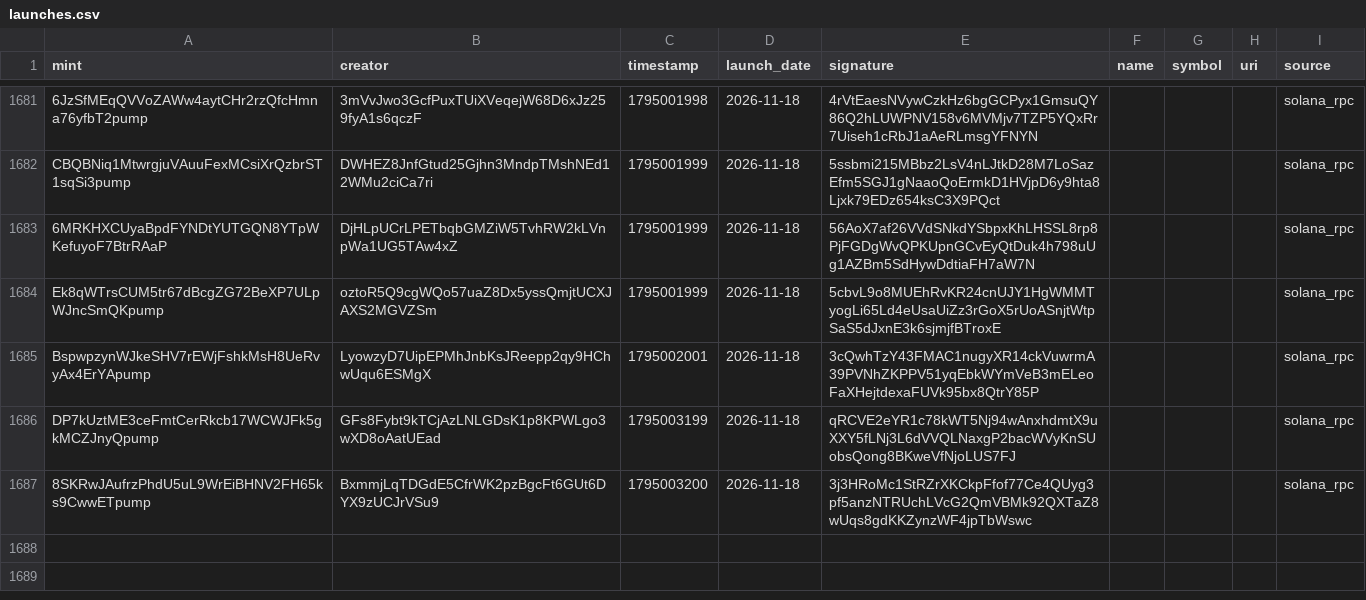
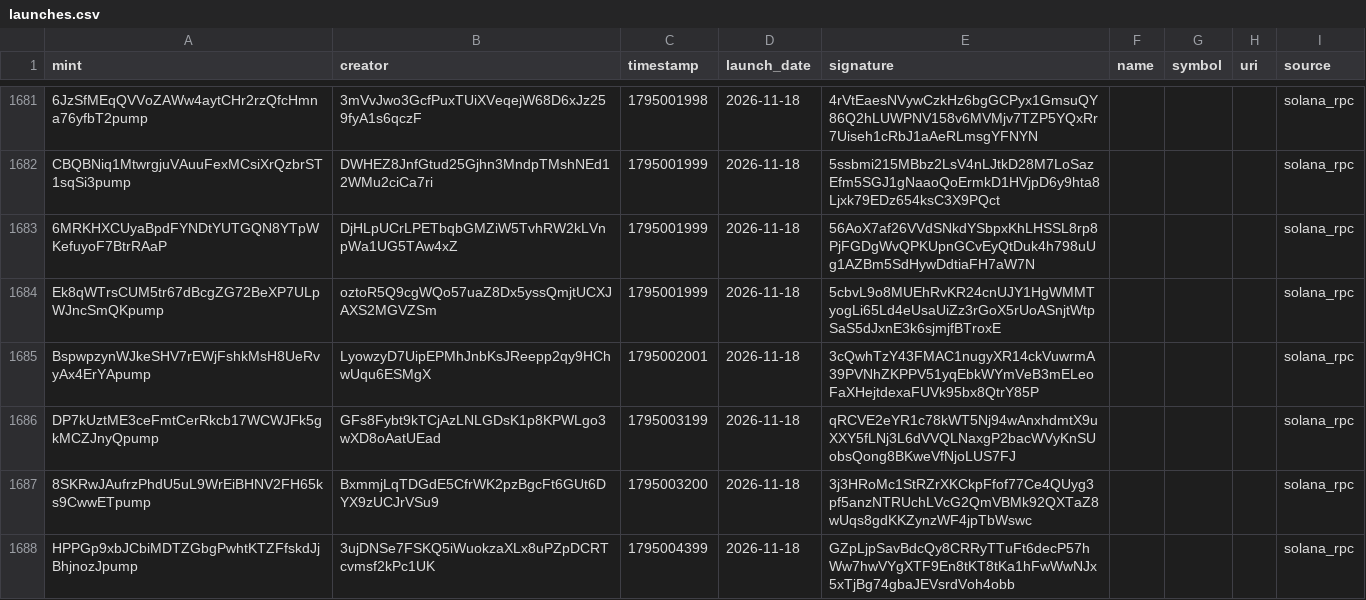
Before and after one commit to 01tsos/pumpfun-data, a CSV file: data/launches.csv, drawn as a sheet; only a part is shown, gaps mark what is left out; the diff names each change by its address in the sheet, - before the commit and + after, or states it on an @@ line.

Commit message:
Auto-update launches

```diff
--- a/data/launches.csv
+++ b/data/launches.csv
+row 1688: HPPGp9xbJCbiMDTZGbgPwhtKTZFfskdJjBhjnozJpump | 3ujDNSe7FSKQ5iWuokzaXLx8uPZpDCRTcvmsf2kPc1UK | 1795004399 | 2026-11-18 | GZpLjpSavBdcQy8CRRyTTuFt6decP57hWw7hwVYgXTF9En8tKT8tKa1hFwWwNJx5xTjBg74gbaJEVsrdVoh4obb |  |  |  | solana_rpc
```
Also changed, not shown: 1 other file.
